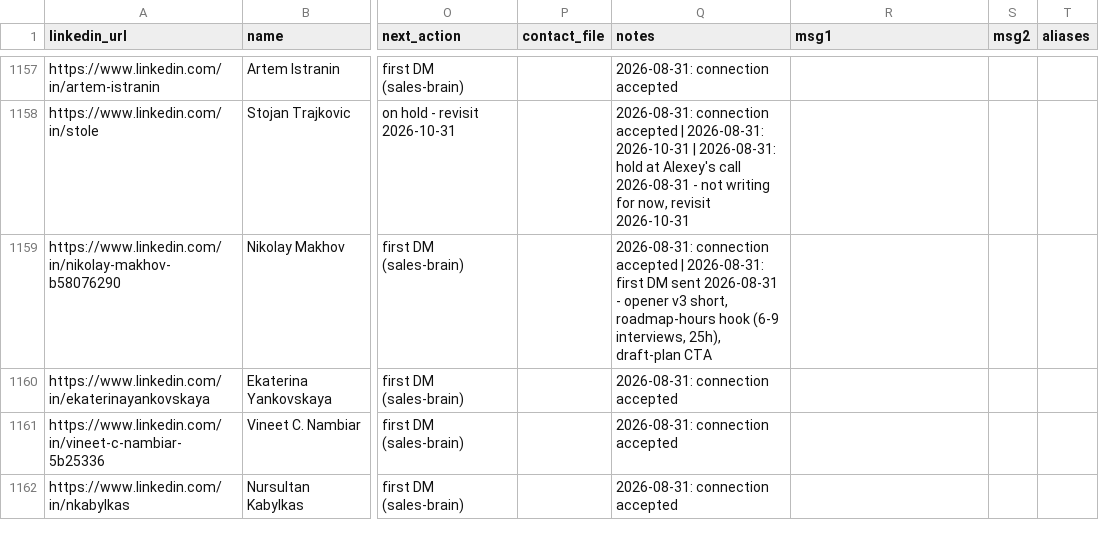
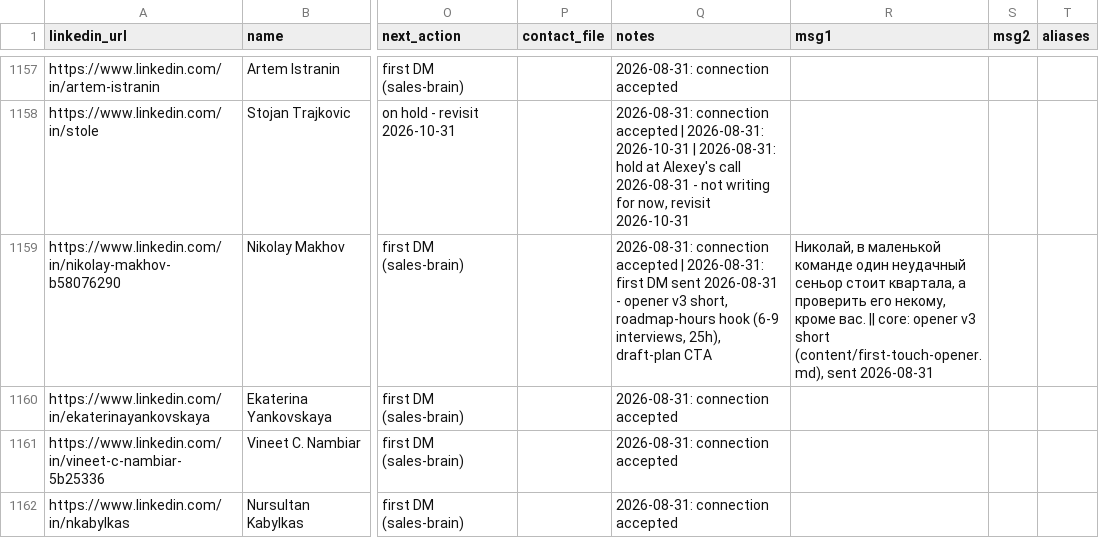
Before and after one commit to aborovkov/hiresignal_sales_brain, a CSV file: crm/leads.csv, drawn as a sheet; only a part is shown, gaps mark what is left out; the diff names each change by its address in the sheet, - before the commit and + after, or states it on an @@ line.

```diff
--- a/crm/leads.csv
+++ b/crm/leads.csv
-R1159 (msg1): (empty)
+R1159 (msg1): Николай, в маленькой команде один неудачный сеньор стоит квартала, а проверить его некому, кроме вас. || core: opener v3 short (content/first-touch-opener.md), sent 2026-08-31
```
Also changed, not shown: crm/events.csv.
